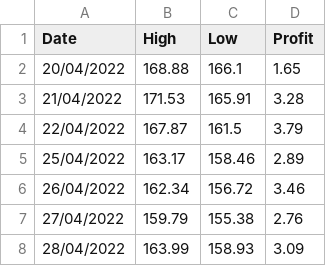
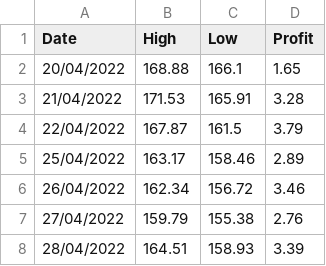
Before and after one commit to Pabloaliaga1995/Market-Stock-Project, a CSV file: Data/Last_Ticker_info.csv, drawn as a sheet.

```diff
--- a/Data/Last_Ticker_info.csv
+++ b/Data/Last_Ticker_info.csv
@@ -7,2 +7,2 @@ Date,High,Low,Profit
 27/04/2022,159.79,155.38,2.76
-28/04/2022,163.99,158.93,3.09
+28/04/2022,164.51,158.93,3.39
```
Also changed, not shown: Data/Total_Ticker_info.csv, 1 other file.
